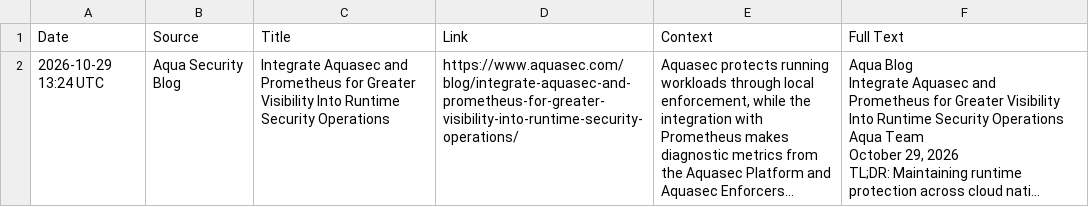
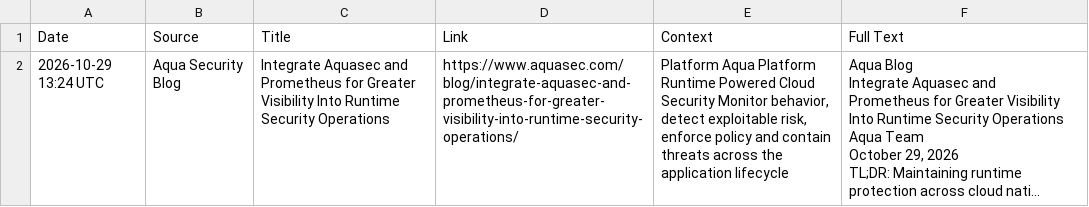
Before and after one commit to lukan47/RSS, a CSV file: archive/exports/digest__aqua_security.csv, drawn as a sheet; long unchanged cells end in …; the diff names each change by its address in the sheet, - before the commit and + after, or states it on an @@ line.

```diff
--- a/archive/exports/digest__aqua_security.csv
+++ b/archive/exports/digest__aqua_security.csv
-E2 (Context): Aquasec protects running workloads through local enforcement, while the integration with Prometheus makes diagnostic metrics from the Aquasec Platform and Aquasec Enforcers...
+E2 (Context): Platform Aqua Platform Runtime Powered Cloud Security Monitor behavior, detect exploitable risk, enforce policy and contain threats across the application lifecycle
```
Also changed, not shown: archive/exports/digest__zero-day_exploits___vulnerabilities.csv, 35 other files.
